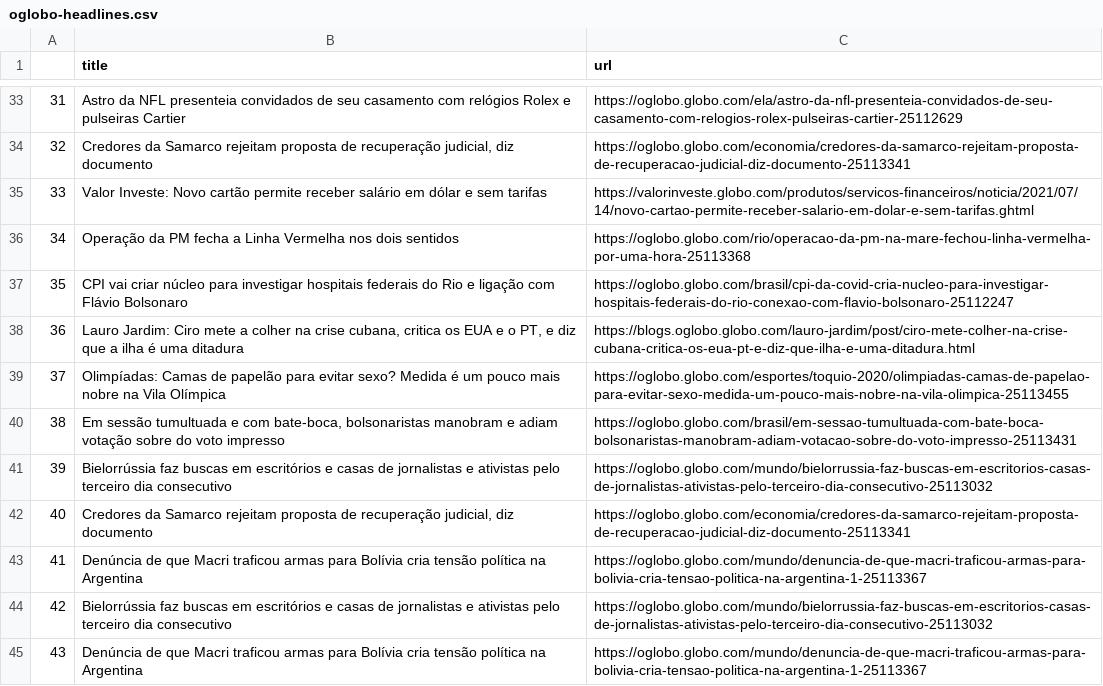
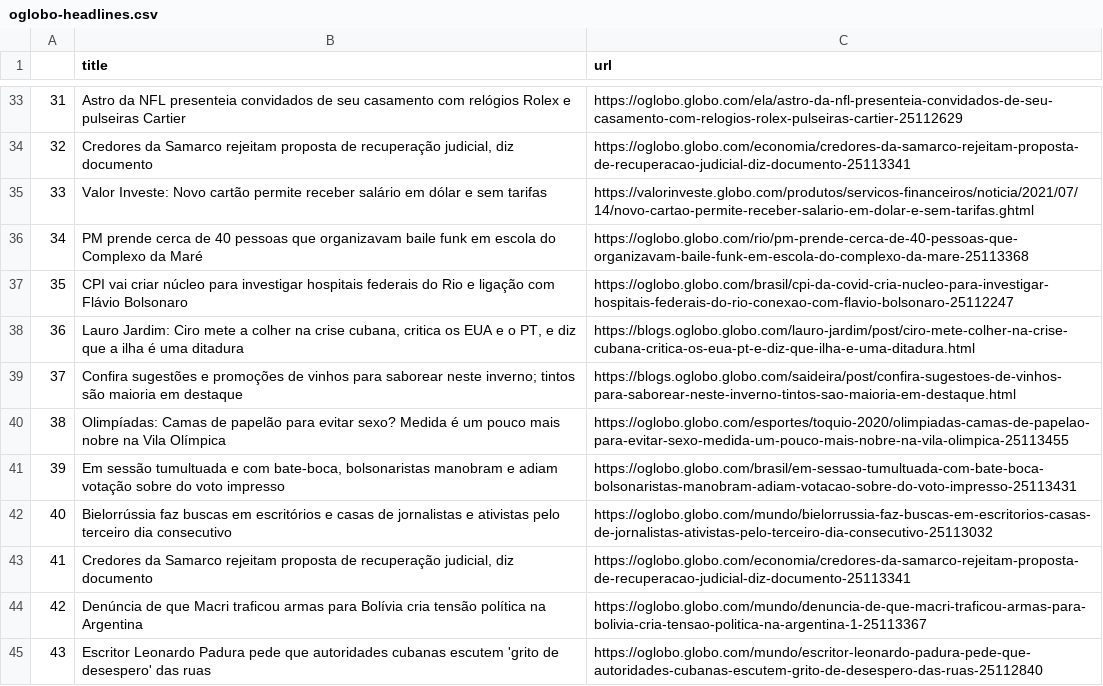
Before and after one commit to belisards/oglobo_headlines, a CSV file: oglobo-headlines.csv, drawn as a sheet; only a part is shown, gaps mark what is left out; removed rows and columns are numbered as before the commit, all else as after; the diff names each change by its address in the sheet, - before the commit and + after, or states it on an @@ line.

```diff
--- a/oglobo-headlines.csv
+++ b/oglobo-headlines.csv
-row 36: 34 | Operação da PM fecha a Linha Vermelha nos dois sentidos | https://oglobo.globo.com/rio/operacao-da-pm-na-mare-fechou-linha-vermelha-por-uma-hora-25113368
+row 36: 34 | PM prende cerca de 40 pessoas que organizavam baile funk em escola do Complexo da Maré | https://oglobo.globo.com/rio/pm-prende-cerca-de-40-pessoas-que-organizavam-baile-funk-em-escola-do-complexo-da-mare-25113368
+row 39: 37 | Confira sugestões e promoções de vinhos para saborear neste inverno; tintos são maioria em destaque | https://blogs.oglobo.globo.com/saideira/post/confira-sugestoes-de-vinhos-para-saborear-neste-inverno-tintos-sao-maioria-em-destaque.html
@@ column A renumbered between rows 40 and 44 @@
-row 44: 42 | Bielorrússia faz buscas em escritórios e casas de jornalistas e ativistas pelo terceiro dia consecutivo | https://oglobo.globo.com/mundo/bielorrussia-faz-buscas-em-escritorios-casas-de-jornalistas-ativistas-pelo-terceiro-dia-consecutivo-25113032
-row 45: 43 | Denúncia de que Macri traficou armas para Bolívia cria tensão política na Argentina | https://oglobo.globo.com/mundo/denuncia-de-que-macri-traficou-armas-para-bolivia-cria-tensao-politica-na-argentina-1-25113367
+row 45: 43 | Escritor Leonardo Padura pede que autoridades cubanas escutem 'grito de desespero' das ruas | https://oglobo.globo.com/mundo/escritor-leonardo-padura-pede-que-autoridades-cubanas-escutem-grito-de-desespero-das-ruas-25112840
```
